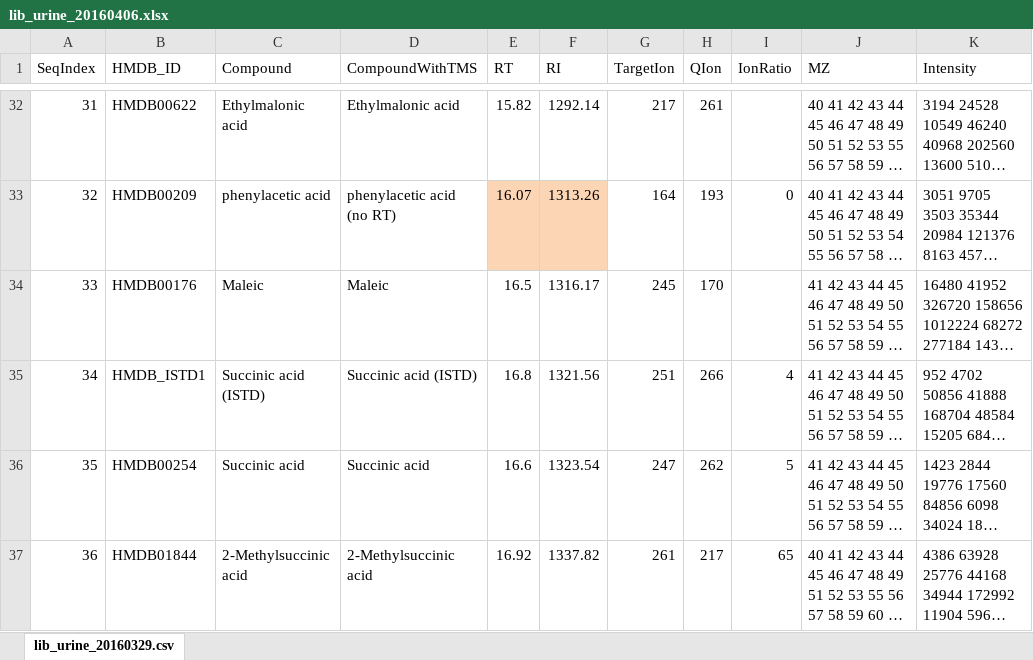
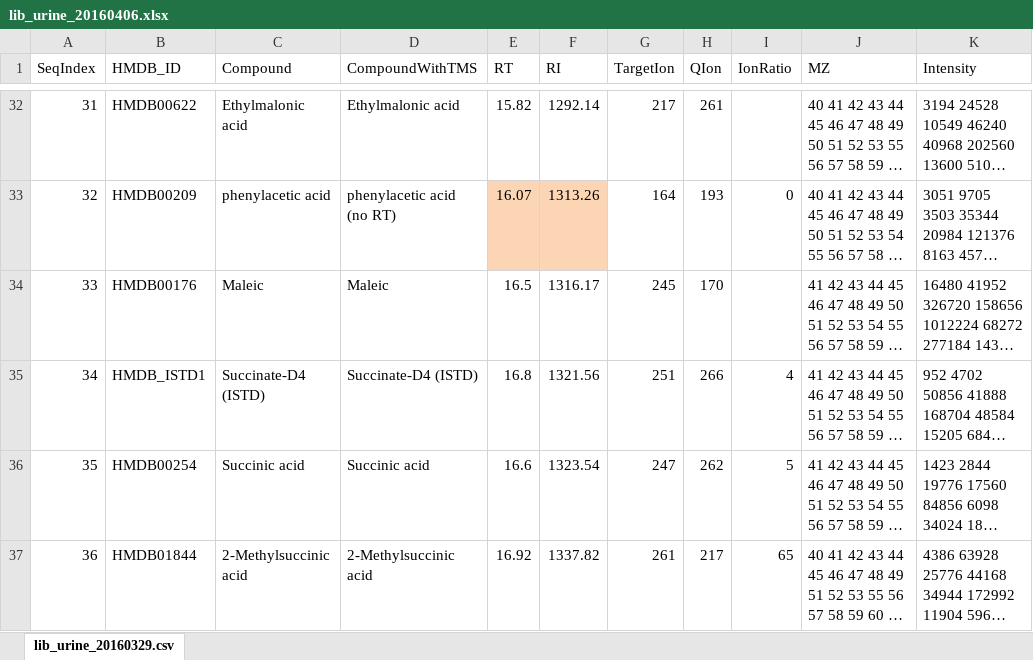
Before and after one commit to davidzhao1015/gc-autofit-demo, an Excel workbook: lib/APGCMS/APGCMS/lib/lib_urine_20160406.xlsx, sheet lib_urine_20160329.csv, drawn as a sheet; only a part is shown, gaps mark what is left out; long unchanged cells end in …; values as stored, in another font and other column widths than the file's, no borders; the diff names each change by its address in the sheet, - before the commit and + after, or states it on an @@ line.

```diff
--- a/lib/APGCMS/APGCMS/lib/lib_urine_20160406.xlsx (sheet lib_urine_20160329.csv)
+++ b/lib/APGCMS/APGCMS/lib/lib_urine_20160406.xlsx (sheet lib_urine_20160329.csv)
-C35 (Compound): Succinic acid (ISTD)
+C35 (Compound): Succinate-D4 (ISTD)
-D35 (CompoundWithTMS): Succinic acid (ISTD)
+D35 (CompoundWithTMS): Succinate-D4 (ISTD)
```
Also changed, not shown: lib/APGCMS/APGCMS/lib/lib_urine_CalibrationCurve_SuccinicAcidD4_20160412.xlsx, 9 other files.
